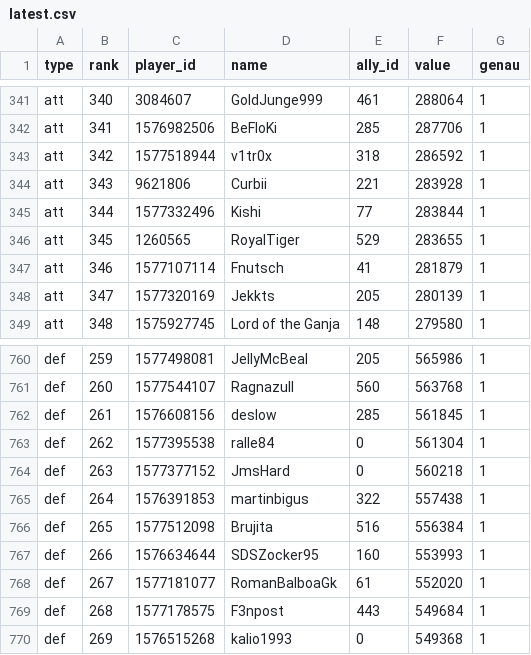
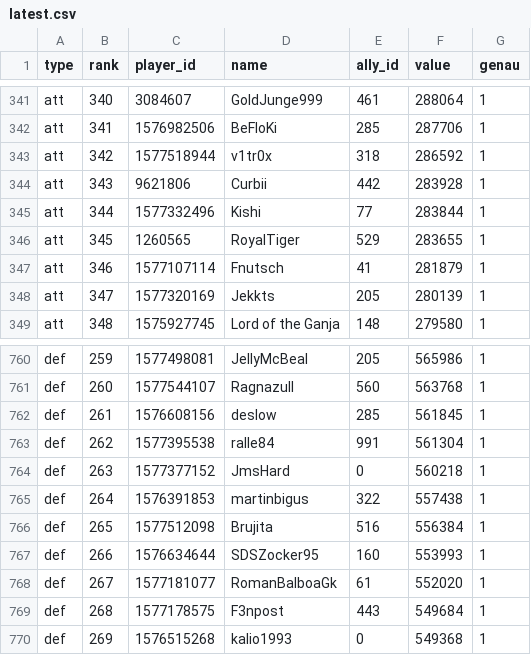
Before and after one commit to brisk-one/Karte259, a CSV file: data/bash/latest.csv, drawn as a sheet; only a part is shown, gaps mark what is left out.

```diff
--- a/data/bash/latest.csv
+++ b/data/bash/latest.csv
@@ -343,3 +343,3 @@ att,341,1576982506,BeFloKi,285,287706,1
 att,342,1577518944,v1tr0x,318,286592,1
-att,343,9621806,Curbii,221,283928,1
+att,343,9621806,Curbii,442,283928,1
 att,344,1577332496,Kishi,77,283844,1
@@ -762,3 +762,3 @@ def,260,1577544107,Ragnazull,560,563768,1
 def,261,1576608156,deslow,285,561845,1
-def,262,1577395538,ralle84,0,561304,1
+def,262,1577395538,ralle84,991,561304,1
 def,263,1577377152,JmsHard,0,560218,1
```
Also changed, not shown: data/conquers/2026-11.csv, data/latest/allies.csv, 7 other files.
